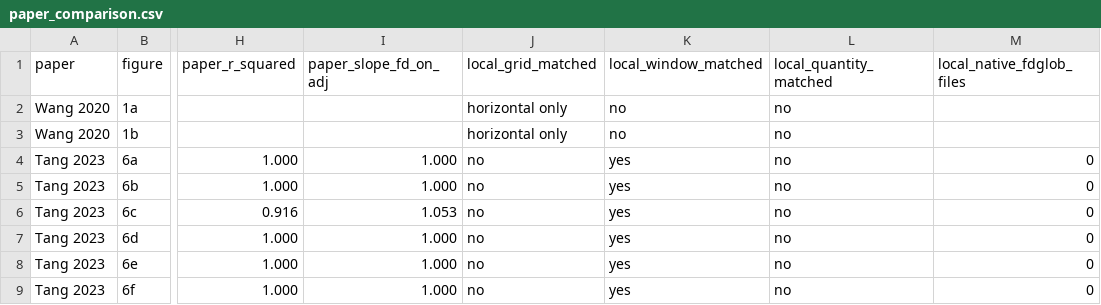
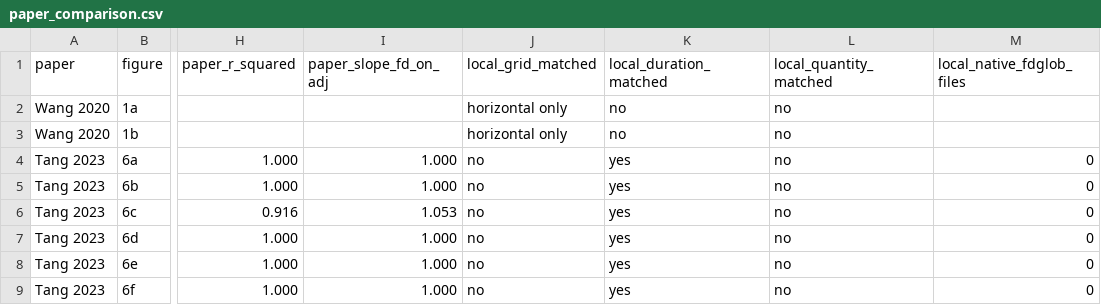
Before and after one commit to liang-jiarui/liang-jiarui.github.io, a CSV file: EarthModelHub/docs/simulations/reports/library/gcadj-geosfp-2x25/tables/paper_comparison.csv, drawn as a sheet; only a part is shown, gaps mark what is left out; the diff names each change by its address in the sheet, - before the commit and + after, or states it on an @@ line.

```diff
--- a/EarthModelHub/docs/simulations/reports/library/gcadj-geosfp-2x25/tables/paper_comparison.csv
+++ b/EarthModelHub/docs/simulations/reports/library/gcadj-geosfp-2x25/tables/paper_comparison.csv
-K1: local_window_matched
+K1: local_duration_matched
```
Also changed, not shown: 1 other file.
